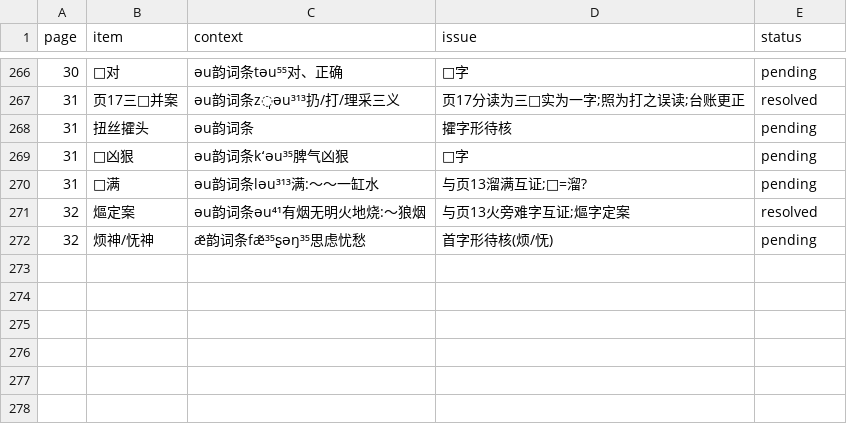
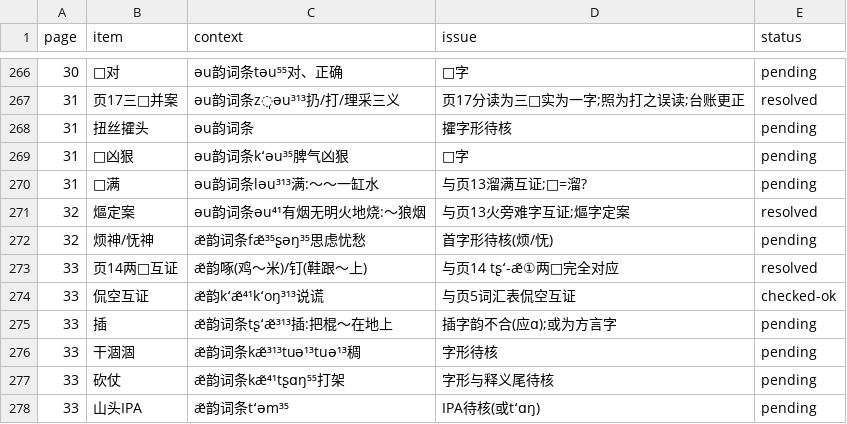
Before and after one commit to xixingchao/lianyungang-city-gazetteer, a CSV file: workbench/volume59/uncertain_ledger.csv, drawn as a sheet; only a part is shown, gaps mark what is left out.

Commit message:
批次5: 卷内033转录完成(æ̃韵大部约50条; 页14两□互证闭环/侃空互证; 单X/山X/三X词族; 6条新台账)

```diff
--- a/workbench/volume59/uncertain_ledger.csv
+++ b/workbench/volume59/uncertain_ledger.csv
@@ -272 +272,7 @@ page,item,context,issue,status
 32,烦神/怃神,æ̃韵词条fæ̃³⁵ʂəŋ³⁵思虑忧愁,首字形待核(烦/怃),pending
+33,页14两□互证,æ̃韵啄(鸡～米)/钉(鞋跟～上),与页14 tʂʻ-æ̃①两□完全对应,resolved
+33,侃空互证,æ̃韵kʻæ̃⁴¹kʻoŋ³¹³说谎,与页5词汇表侃空互证,checked-ok
+33,插,æ̃韵词条tʂʻæ̃³¹³插:把棍～在地上,插字韵不合(应ɑ);或为方言字,pending
+33,干涸涸,æ̃韵词条kæ̃³¹³tuə¹³tuə¹³稠,字形待核,pending
+33,砍仗,æ̃韵词条kæ̃⁴¹tʂɑŋ⁵⁵打架,字形与释义尾待核,pending
+33,山头IPA,æ̃韵词条tʻəm³⁵,IPA待核(或tʻɑŋ),pending
```
Also changed, not shown: 1 other file.
